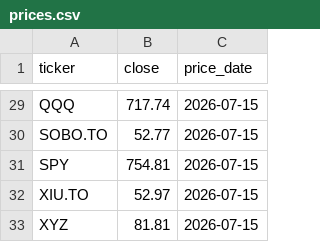
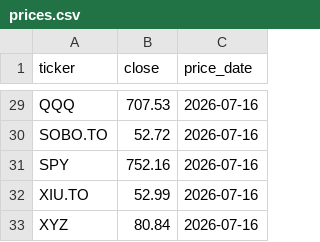
Before and after one commit to hongma63-yyc/stock-prices, a CSV file: prices.csv, drawn as a sheet; only a part is shown, gaps mark what is left out; the diff covers the shown part only; the diff names each change by its address in the sheet, - before the commit and + after, or states it on an @@ line.

Commit message:
Update prices

```diff
--- a/prices.csv
+++ b/prices.csv
-B29 (close): 717.74
+B29 (close): 707.53
-C29:C33 (price_date): 2026-07-15
+C29:C33 (price_date): 2026-07-16
-B30 (close): 52.77
+B30 (close): 52.72
-B31 (close): 754.81
+B31 (close): 752.16
-B32 (close): 52.97
+B32 (close): 52.99
-B33 (close): 81.81
+B33 (close): 80.84
```
Also changed, not shown: 52 edited cells elsewhere in this file.
